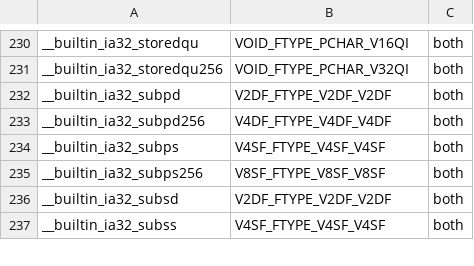
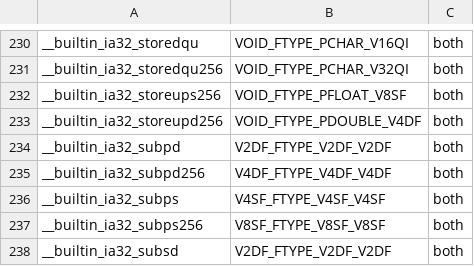
Before and after one commit to ms178/lccc, a TSV file: engineering/isa/gnu-x86-builtin-types.tsv, drawn as a sheet; only a part is shown, gaps mark what is left out; the shorter side is filled out with more unchanged rows; the diff names each change by its address in the sheet, - before the commit and + after, or states it on an @@ line.

Commit message:
headers: keep the generated files generated, and pin the new builtins
CI caught two things the local build could not:

1. `include/lcccsimd.h` and `src/common/x86_builtin_types.rs` are machine
   output.  The FMA3 wrappers and the float 256-bit store builtins had been
   written into the generated files by hand, so
   `python3 scripts/gen_lcccsimd.py --check` and
   `python3 scripts/gen_x86_builtin_types.py --check` reported drift on the
   Clippy lane.  The FMA families now live in `FP128_FMA`, `FP256_FMA` and the
   new `FP128_FMA_SCALAR` table of the generator, and
   `__builtin_ia32_storeups256`/`storeupd256` are rows in
   `engineering/isa/gnu-x86-builtin-types.tsv` (`VOID_FTYPE_PFLOAT_V8SF`,
   `VOID_FTYPE_PDOUBLE_V4DF`, the same shape as `__builtin_ia32_storedqu256`),
   so the builtin type contract, its generated Rust tables and its generated
   C contract test all derive from one fact.

2. `python3 scripts/check_intrinsic_arity.py --check` found a hole from the
   AVX-256 bitwise change: `_mm256_and_si256` calls `__builtin_ia32_pand256`,
   which had never been registered in the arity table, and two `andnot`
   spellings were still pinned although the headers no longer declare them
   (they are frontend builtins).  The table was regenerated from the headers
   with `--write`: 935 intrinsics pinned across 25 headers.

Verification: gen_lcccsimd.py --check and gen_x86_builtin_types.py --check
clean, check_intrinsic_arity.py --check clean, check_intrinsic_lowering_coverage
and check_x86_intrinsic_kind_width clean, strict clippy policy PASS (75 lint
names probed), cargo fmt --all clean, 8905 lib tests pass, regression 1444
passed / 0 failed / 3 skipped-compare, the three new header gates still pass.

Co-authored-by: arena-agent <297053741+arena-agent@users.noreply.github.com>

```diff
--- a/engineering/isa/gnu-x86-builtin-types.tsv
+++ b/engineering/isa/gnu-x86-builtin-types.tsv
+row 232: __builtin_ia32_storeups256 | VOID_FTYPE_PFLOAT_V8SF | both
+row 233: __builtin_ia32_storeupd256 | VOID_FTYPE_PDOUBLE_V4DF | both
```
Also changed, not shown: 5 other files.
